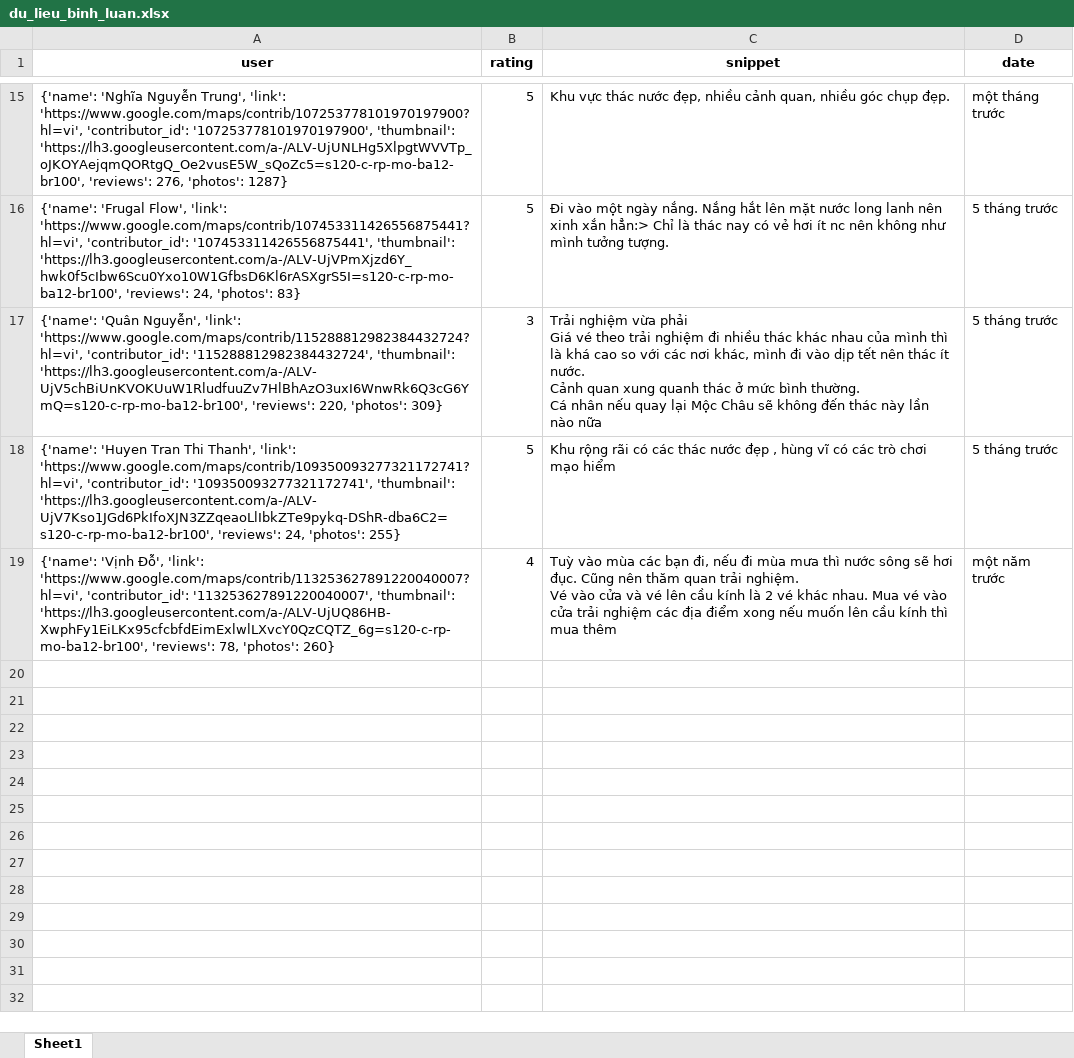
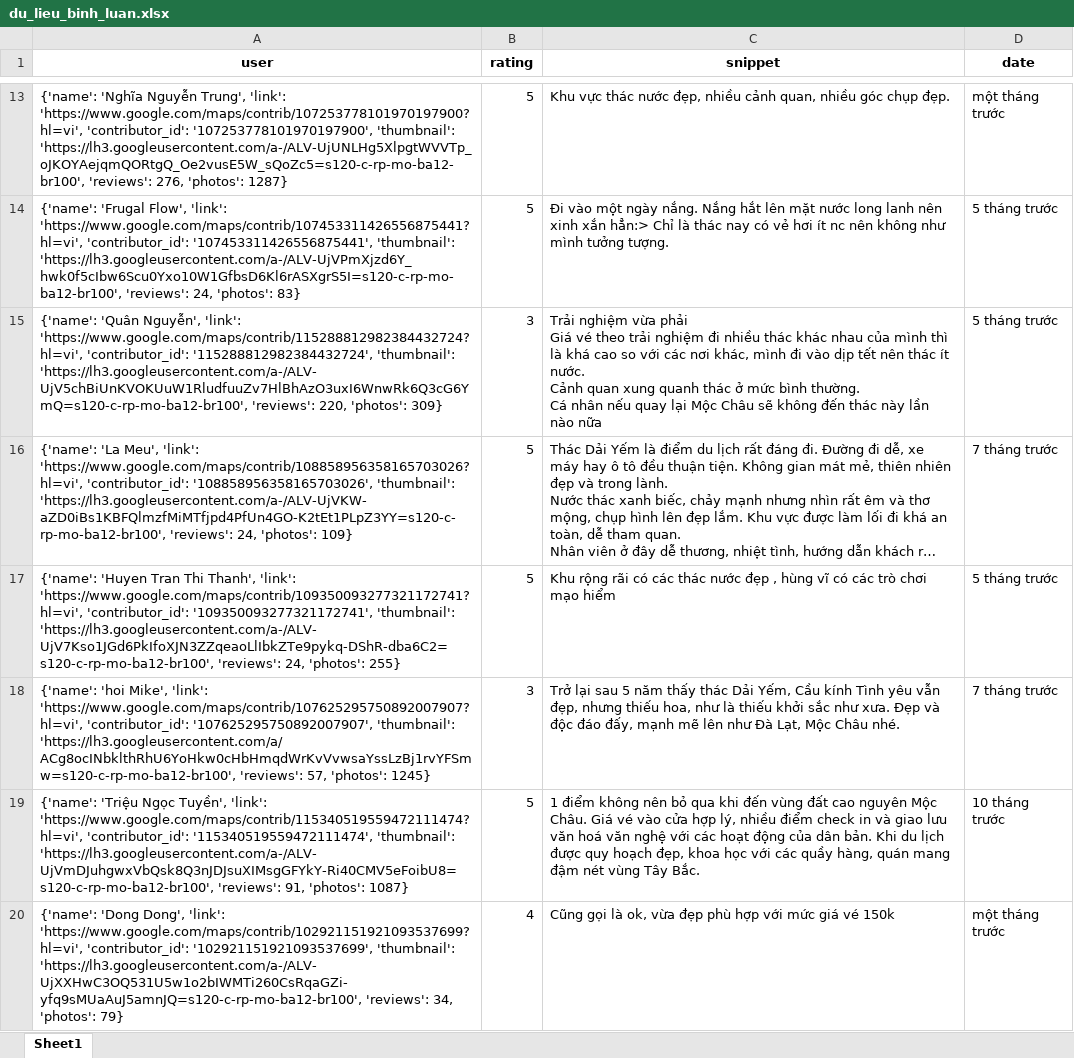
Before and after one commit to askjhfmlsrhgnojsfbg/main.py, an Excel workbook: du_lieu_binh_luan.xlsx, sheet Sheet1, drawn as a sheet; only a part is shown, gaps mark what is left out; the shorter side is filled out with more unchanged rows; long unchanged cells end in …; values as stored, in another font and other column widths than the file's, no borders; the diff covers the shown part only; the diff names each change by its address in the sheet, - before the commit and + after, or states it on an @@ line.

```diff
--- a/du_lieu_binh_luan.xlsx (sheet Sheet1)
+++ b/du_lieu_binh_luan.xlsx (sheet Sheet1)
@@ row 10 moved to row 16: {'name': 'La Meu', 'link': 'https://www.… @@
+row 18: {'name': 'hoi Mike', 'link': 'https://www.google.com/maps/contrib/107625295750892007907?hl=vi', 'contributor_id': '107625295750892007907', 'thumbnail': 'https://lh3.googleusercontent.com/a/ACg8ocINbklthRhU6YoHkw0cHbHmqdWrKvVvwsaYssLzBj1rvYFSmw=s120-c-rp-mo-ba12-br100', 'reviews': 57, 'photos': 1245} | 3 | Trở lại sau 5 năm thấy thác Dải Yếm, Cầu kính Tình yêu vẫn đẹp, nhưng thiếu hoa, như là thiếu khởi sắc như xưa. Đẹp và độc đáo đấy, mạnh mẽ lên như Đà Lạt, Mộc Châu nhé. | 7 tháng trước
+row 19: {'name': 'Triệu Ngọc Tuyền', 'link': 'https://www.google.com/maps/contrib/115340519559472111474?hl=vi', 'contributor_id': '115340519559472111474', 'thumbnail': 'https://lh3.googleusercontent.com/a-/ALV-UjVmDJuhgwxVbQsk8Q3nJDJsuXIMsgGFYkY-Ri40CMV5eFoibU8=s120-c-rp-mo-ba12-br100', 'reviews': 91, 'photos': 1087} | 5 | 1 điểm không nên bỏ qua khi đến vùng đất cao nguyên Mộc Châu. Giá vé vào cửa hợp lý, nhiều điểm check in và giao lưu văn hoá văn nghệ với các hoạt động của dân bản. Khi du lịch được quy hoạch đẹp, khoa học với các quầy hàng, quán mang đậm nét vùng Tây Bắc. | 10 tháng trước
+row 20: {'name': 'Dong Dong', 'link': 'https://www.google.com/maps/contrib/102921151921093537699?hl=vi', 'contributor_id': '102921151921093537699', 'thumbnail': 'https://lh3.googleusercontent.com/a-/ALV-UjXXHwC3OQ531U5w1o2bIWMTi260CsRqaGZi-yfq9sMUaAuJ5amnJQ=s120-c-rp-mo-ba12-br100', 'reviews': 34, 'photos': 79} | 4 | Cũng gọi là ok, vừa đẹp phù hợp với mức giá vé 150k | một tháng trước
```
Also changed, not shown: 28 added rows, 1 removed row and 2 edited cells elsewhere in this sheet.
